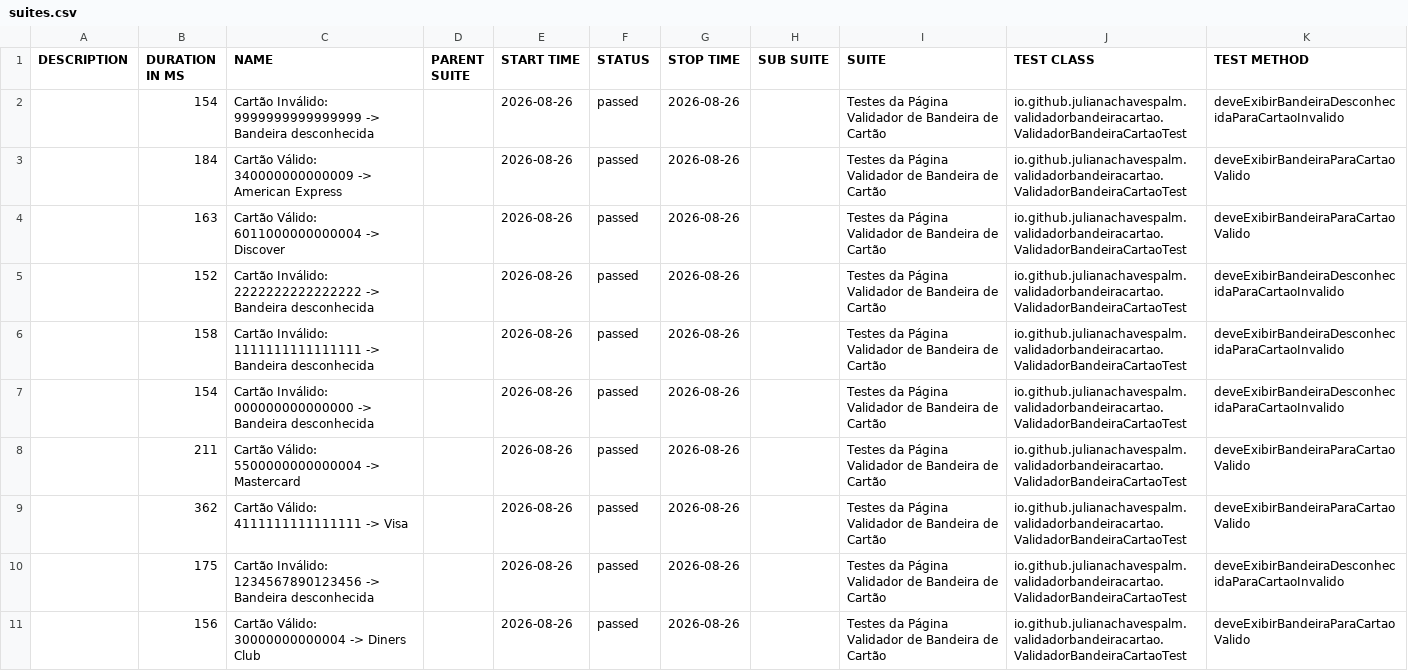
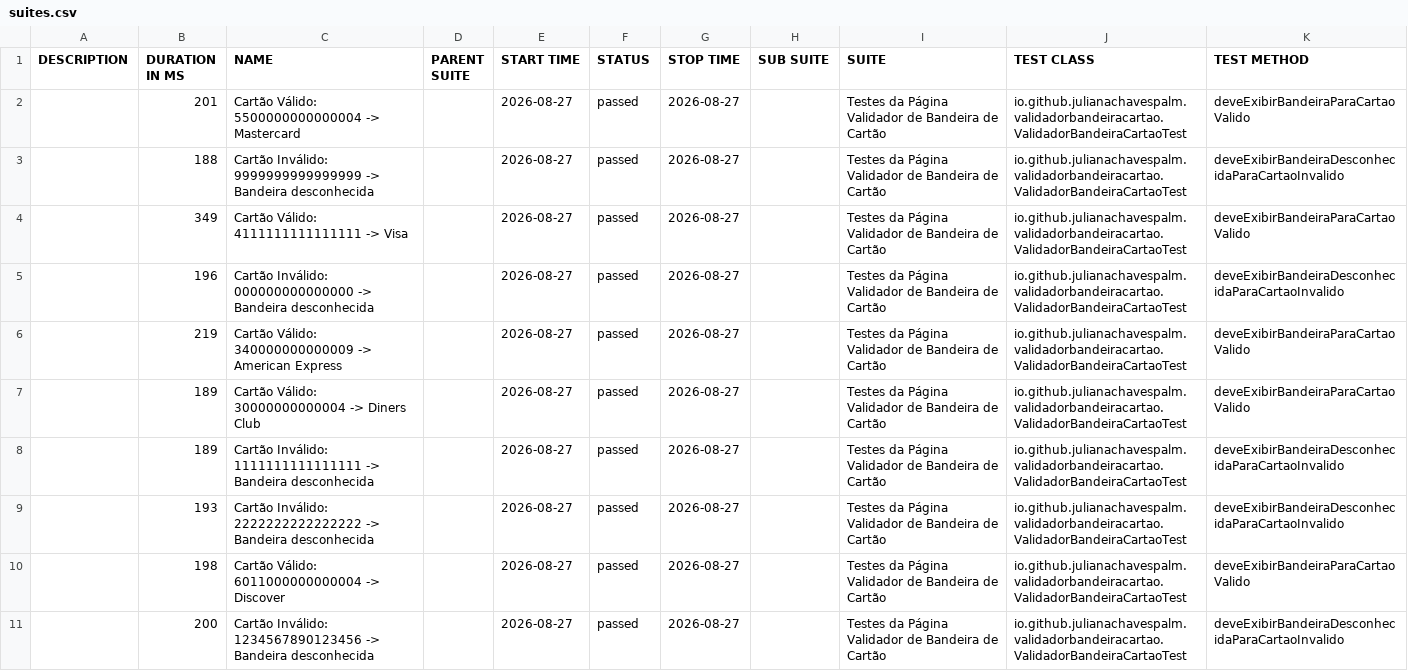
Before and after one commit to julianachavespalm/validadorbandeiracartao, a CSV file: data/suites.csv, drawn as a sheet.

```diff
--- a/data/suites.csv
+++ b/data/suites.csv
@@ -1,11 +1,11 @@
 "DESCRIPTION","DURATION IN MS","NAME","PARENT SUITE","START TIME","STATUS","STOP TIME","SUB SUITE","SUITE","TEST CLASS","TEST METHOD"
-"","154","Cartão Inválido: 9999999999999999 -> Bandeira desconhecida","","2026-08-26","passed","2026-08-26","","Testes da Página Validador de Bandeira de Cartão","io.github.julianachavespalm.validadorbandeiracartao.ValidadorBandeiraCartaoTest","deveExibirBandeiraDesconhecidaParaCartaoInvalido"
-"","184","Cartão Válido: 340000000000009 -> American Express","","2026-08-26","passed","2026-08-26","","Testes da Página Validador de Bandeira de Cartão","io.github.julianachavespalm.validadorbandeiracartao.ValidadorBandeiraCartaoTest","deveExibirBandeiraParaCartaoValido"
-"","163","Cartão Válido: 6011000000000004 -> Discover","","2026-08-26","passed","2026-08-26","","Testes da Página Validador de Bandeira de Cartão","io.github.julianachavespalm.validadorbandeiracartao.ValidadorBandeiraCartaoTest","deveExibirBandeiraParaCartaoValido"
-"","152","Cartão Inválido: 2222222222222222 -> Bandeira desconhecida","","2026-08-26","passed","2026-08-26","","Testes da Página Validador de Bandeira de Cartão","io.github.julianachavespalm.validadorbandeiracartao.ValidadorBandeiraCartaoTest","deveExibirBandeiraDesconhecidaParaCartaoInvalido"
-"","158","Cartão Inválido: 1111111111111111 -> Bandeira desconhecida","","2026-08-26","passed","2026-08-26","","Testes da Página Validador de Bandeira de Cartão","io.github.julianachavespalm.validadorbandeiracartao.ValidadorBandeiraCartaoTest","deveExibirBandeiraDesconhecidaParaCartaoInvalido"
-"","154","Cartão Inválido: 000000000000000 -> Bandeira desconhecida","","2026-08-26","passed","2026-08-26","","Testes da Página Validador de Bandeira de Cartão","io.github.julianachavespalm.validadorbandeiracartao.ValidadorBandeiraCartaoTest","deveExibirBandeiraDesconhecidaParaCartaoInvalido"
-"","211","Cartão Válido: 5500000000000004 -> Mastercard","","2026-08-26","passed","2026-08-26","","Testes da Página Validador de Bandeira de Cartão","io.github.julianachavespalm.validadorbandeiracartao.ValidadorBandeiraCartaoTest","deveExibirBandeiraParaCartaoValido"
-"","362","Cartão Válido: 4111111111111111 -> Visa","","2026-08-26","passed","2026-08-26","","Testes da Página Validador de Bandeira de Cartão","io.github.julianachavespalm.validadorbandeiracartao.ValidadorBandeiraCartaoTest","deveExibirBandeiraParaCartaoValido"
-"","175","Cartão Inválido: 1234567890123456 -> Bandeira desconhecida","","2026-08-26","passed","2026-08-26","","Testes da Página Validador de Bandeira de Cartão","io.github.julianachavespalm.validadorbandeiracartao.ValidadorBandeiraCartaoTest","deveExibirBandeiraDesconhecidaParaCartaoInvalido"
-"","156","Cartão Válido: 30000000000004 -> Diners Club","","2026-08-26","passed","2026-08-26","","Testes da Página Validador de Bandeira de Cartão","io.github.julianachavespalm.validadorbandeiracartao.ValidadorBandeiraCartaoTest","deveExibirBandeiraParaCartaoValido"
+"","201","Cartão Válido: 5500000000000004 -> Mastercard","","2026-08-27","passed","2026-08-27","","Testes da Página Validador de Bandeira de Cartão","io.github.julianachavespalm.validadorbandeiracartao.ValidadorBandeiraCartaoTest","deveExibirBandeiraParaCartaoValido"
+"","188","Cartão Inválido: 9999999999999999 -> Bandeira desconhecida","","2026-08-27","passed","2026-08-27","","Testes da Página Validador de Bandeira de Cartão","io.github.julianachavespalm.validadorbandeiracartao.ValidadorBandeiraCartaoTest","deveExibirBandeiraDesconhecidaParaCartaoInvalido"
+"","349","Cartão Válido: 4111111111111111 -> Visa","","2026-08-27","passed","2026-08-27","","Testes da Página Validador de Bandeira de Cartão","io.github.julianachavespalm.validadorbandeiracartao.ValidadorBandeiraCartaoTest","deveExibirBandeiraParaCartaoValido"
+"","196","Cartão Inválido: 000000000000000 -> Bandeira desconhecida","","2026-08-27","passed","2026-08-27","","Testes da Página Validador de Bandeira de Cartão","io.github.julianachavespalm.validadorbandeiracartao.ValidadorBandeiraCartaoTest","deveExibirBandeiraDesconhecidaParaCartaoInvalido"
+"","219","Cartão Válido: 340000000000009 -> American Express","","2026-08-27","passed","2026-08-27","","Testes da Página Validador de Bandeira de Cartão","io.github.julianachavespalm.validadorbandeiracartao.ValidadorBandeiraCartaoTest","deveExibirBandeiraParaCartaoValido"
+"","189","Cartão Válido: 30000000000004 -> Diners Club","","2026-08-27","passed","2026-08-27","","Testes da Página Validador de Bandeira de Cartão","io.github.julianachavespalm.validadorbandeiracartao.ValidadorBandeiraCartaoTest","deveExibirBandeiraParaCartaoValido"
+"","189","Cartão Inválido: 1111111111111111 -> Bandeira desconhecida","","2026-08-27","passed","2026-08-27","","Testes da Página Validador de Bandeira de Cartão","io.github.julianachavespalm.validadorbandeiracartao.ValidadorBandeiraCartaoTest","deveExibirBandeiraDesconhecidaParaCartaoInvalido"
+"","193","Cartão Inválido: 2222222222222222 -> Bandeira desconhecida","","2026-08-27","passed","2026-08-27","","Testes da Página Validador de Bandeira de Cartão","io.github.julianachavespalm.validadorbandeiracartao.ValidadorBandeiraCartaoTest","deveExibirBandeiraDesconhecidaParaCartaoInvalido"
+"","198","Cartão Válido: 6011000000000004 -> Discover","","2026-08-27","passed","2026-08-27","","Testes da Página Validador de Bandeira de Cartão","io.github.julianachavespalm.validadorbandeiracartao.ValidadorBandeiraCartaoTest","deveExibirBandeiraParaCartaoValido"
+"","200","Cartão Inválido: 1234567890123456 -> Bandeira desconhecida","","2026-08-27","passed","2026-08-27","","Testes da Página Validador de Bandeira de Cartão","io.github.julianachavespalm.validadorbandeiracartao.ValidadorBandeiraCartaoTest","deveExibirBandeiraDesconhecidaParaCartaoInvalido"
```
Also changed, not shown: 42 other files.
